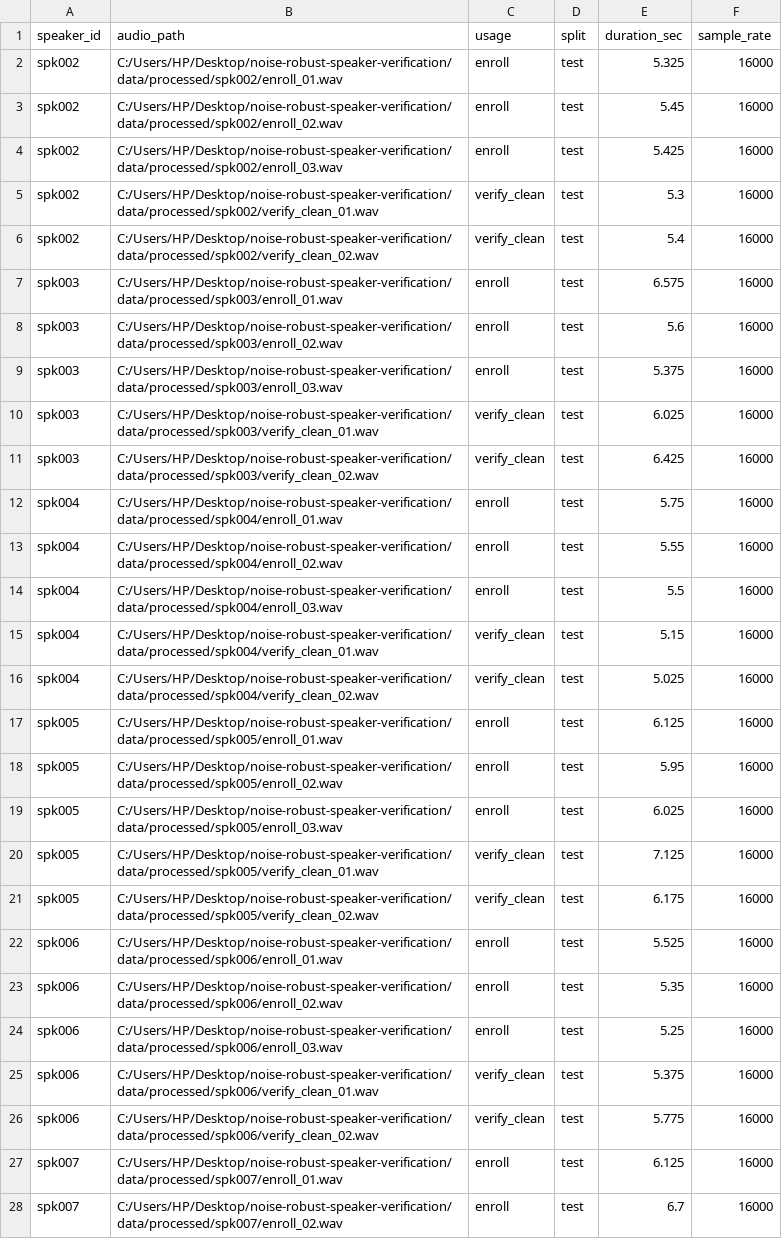
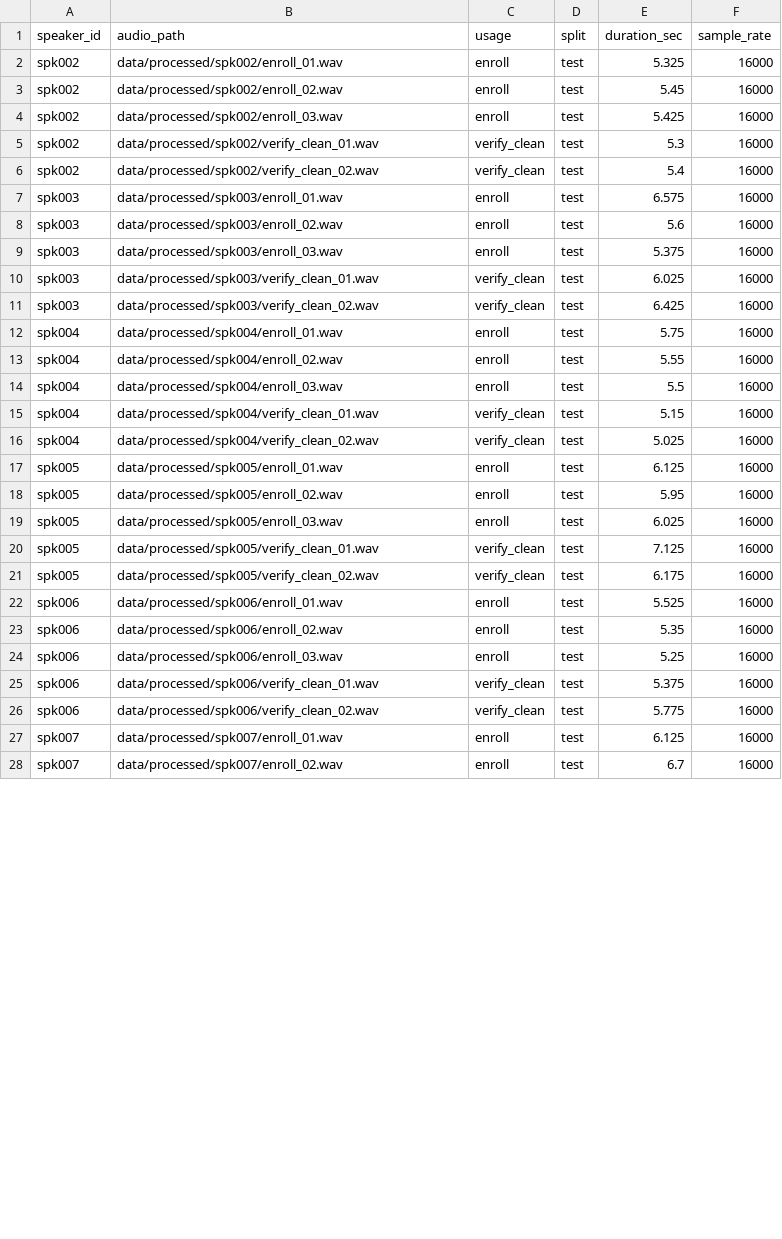
Before and after one commit to hassanbem/noise-robust-speaker-verification, a CSV file: data/manifests/manifest_test.csv, drawn as a sheet; only a part is shown; the diff covers the shown part only.

```diff
--- a/data/manifests/manifest_test.csv
+++ b/data/manifests/manifest_test.csv
@@ -1,28 +1,28 @@
 speaker_id,audio_path,usage,split,duration_sec,sample_rate
-spk002,C:/Users/HP/Desktop/noise-robust-speaker-verification/data/processed/spk002/enroll_01.wav,enroll,test,5.325,16000
-spk002,C:/Users/HP/Desktop/noise-robust-speaker-verification/data/processed/spk002/enroll_02.wav,enroll,test,5.45,16000
-spk002,C:/Users/HP/Desktop/noise-robust-speaker-verification/data/processed/spk002/enroll_03.wav,enroll,test,5.425,16000
-spk002,C:/Users/HP/Desktop/noise-robust-speaker-verification/data/processed/spk002/verify_clean_01.wav,verify_clean,test,5.3,16000
-spk002,C:/Users/HP/Desktop/noise-robust-speaker-verification/data/processed/spk002/verify_clean_02.wav,verify_clean,test,5.4,16000
-spk003,C:/Users/HP/Desktop/noise-robust-speaker-verification/data/processed/spk003/enroll_01.wav,enroll,test,6.575,16000
-spk003,C:/Users/HP/Desktop/noise-robust-speaker-verification/data/processed/spk003/enroll_02.wav,enroll,test,5.6,16000
-spk003,C:/Users/HP/Desktop/noise-robust-speaker-verification/data/processed/spk003/enroll_03.wav,enroll,test,5.375,16000
-spk003,C:/Users/HP/Desktop/noise-robust-speaker-verification/data/processed/spk003/verify_clean_01.wav,verify_clean,test,6.025,16000
-spk003,C:/Users/HP/Desktop/noise-robust-speaker-verification/data/processed/spk003/verify_clean_02.wav,verify_clean,test,6.425,16000
-spk004,C:/Users/HP/Desktop/noise-robust-speaker-verification/data/processed/spk004/enroll_01.wav,enroll,test,5.75,16000
-spk004,C:/Users/HP/Desktop/noise-robust-speaker-verification/data/processed/spk004/enroll_02.wav,enroll,test,5.55,16000
-spk004,C:/Users/HP/Desktop/noise-robust-speaker-verification/data/processed/spk004/enroll_03.wav,enroll,test,5.5,16000
-spk004,C:/Users/HP/Desktop/noise-robust-speaker-verification/data/processed/spk004/verify_clean_01.wav,verify_clean,test,5.15,16000
-spk004,C:/Users/HP/Desktop/noise-robust-speaker-verification/data/processed/spk004/verify_clean_02.wav,verify_clean,test,5.025,16000
-spk005,C:/Users/HP/Desktop/noise-robust-speaker-verification/data/processed/spk005/enroll_01.wav,enroll,test,6.125,16000
-spk005,C:/Users/HP/Desktop/noise-robust-speaker-verification/data/processed/spk005/enroll_02.wav,enroll,test,5.95,16000
-spk005,C:/Users/HP/Desktop/noise-robust-speaker-verification/data/processed/spk005/enroll_03.wav,enroll,test,6.025,16000
-spk005,C:/Users/HP/Desktop/noise-robust-speaker-verification/data/processed/spk005/verify_clean_01.wav,verify_clean,test,7.125,16000
-spk005,C:/Users/HP/Desktop/noise-robust-speaker-verification/data/processed/spk005/verify_clean_02.wav,verify_clean,test,6.175,16000
-spk006,C:/Users/HP/Desktop/noise-robust-speaker-verification/data/processed/spk006/enroll_01.wav,enroll,test,5.525,16000
-spk006,C:/Users/HP/Desktop/noise-robust-speaker-verification/data/processed/spk006/enroll_02.wav,enroll,test,5.35,16000
-spk006,C:/Users/HP/Desktop/noise-robust-speaker-verification/data/processed/spk006/enroll_03.wav,enroll,test,5.25,16000
-spk006,C:/Users/HP/Desktop/noise-robust-speaker-verification/data/processed/spk006/verify_clean_01.wav,verify_clean,test,5.375,16000
-spk006,C:/Users/HP/Desktop/noise-robust-speaker-verification/data/processed/spk006/verify_clean_02.wav,verify_clean,test,5.775,16000
-spk007,C:/Users/HP/Desktop/noise-robust-speaker-verification/data/processed/spk007/enroll_01.wav,enroll,test,6.125,16000
-spk007,C:/Users/HP/Desktop/noise-robust-speaker-verification/data/processed/spk007/enroll_02.wav,enroll,test,6.7,16000
+spk002,data/processed/spk002/enroll_01.wav,enroll,test,5.325,16000
+spk002,data/processed/spk002/enroll_02.wav,enroll,test,5.45,16000
+spk002,data/processed/spk002/enroll_03.wav,enroll,test,5.425,16000
+spk002,data/processed/spk002/verify_clean_01.wav,verify_clean,test,5.3,16000
+spk002,data/processed/spk002/verify_clean_02.wav,verify_clean,test,5.4,16000
+spk003,data/processed/spk003/enroll_01.wav,enroll,test,6.575,16000
+spk003,data/processed/spk003/enroll_02.wav,enroll,test,5.6,16000
+spk003,data/processed/spk003/enroll_03.wav,enroll,test,5.375,16000
+spk003,data/processed/spk003/verify_clean_01.wav,verify_clean,test,6.025,16000
+spk003,data/processed/spk003/verify_clean_02.wav,verify_clean,test,6.425,16000
+spk004,data/processed/spk004/enroll_01.wav,enroll,test,5.75,16000
+spk004,data/processed/spk004/enroll_02.wav,enroll,test,5.55,16000
+spk004,data/processed/spk004/enroll_03.wav,enroll,test,5.5,16000
+spk004,data/processed/spk004/verify_clean_01.wav,verify_clean,test,5.15,16000
+spk004,data/processed/spk004/verify_clean_02.wav,verify_clean,test,5.025,16000
+spk005,data/processed/spk005/enroll_01.wav,enroll,test,6.125,16000
+spk005,data/processed/spk005/enroll_02.wav,enroll,test,5.95,16000
+spk005,data/processed/spk005/enroll_03.wav,enroll,test,6.025,16000
+spk005,data/processed/spk005/verify_clean_01.wav,verify_clean,test,7.125,16000
+spk005,data/processed/spk005/verify_clean_02.wav,verify_clean,test,6.175,16000
+spk006,data/processed/spk006/enroll_01.wav,enroll,test,5.525,16000
+spk006,data/processed/spk006/enroll_02.wav,enroll,test,5.35,16000
+spk006,data/processed/spk006/enroll_03.wav,enroll,test,5.25,16000
+spk006,data/processed/spk006/verify_clean_01.wav,verify_clean,test,5.375,16000
+spk006,data/processed/spk006/verify_clean_02.wav,verify_clean,test,5.775,16000
+spk007,data/processed/spk007/enroll_01.wav,enroll,test,6.125,16000
+spk007,data/processed/spk007/enroll_02.wav,enroll,test,6.7,16000
```
Also changed, not shown: 13 edited cells elsewhere in this file, data/manifests/manifest_all.csv, data/manifests/manifest_val.csv, 30 other files.
